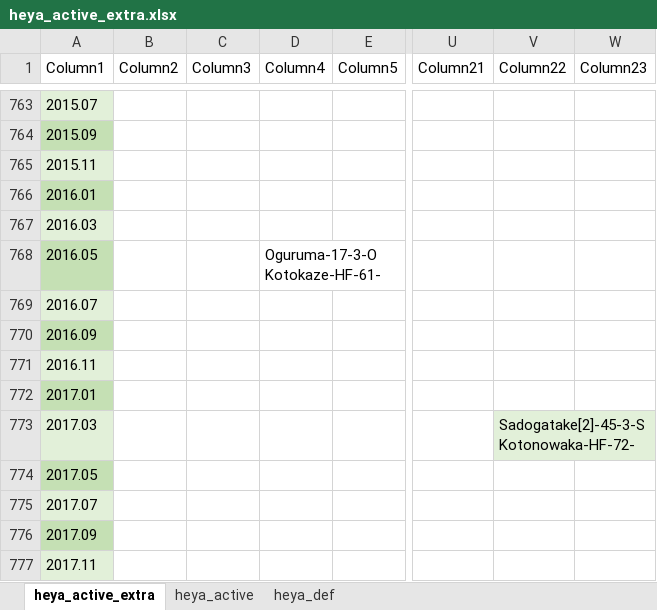
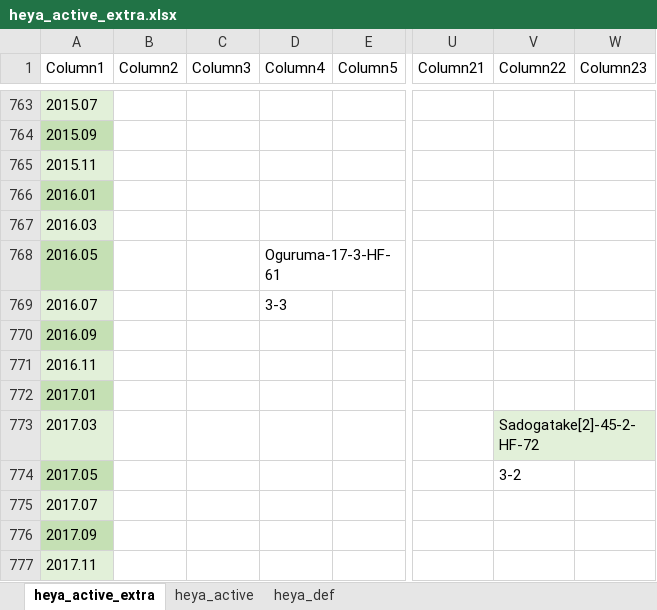
Before and after one commit to chiyotasuke/andre1670, an Excel workbook: heya_active_extra.xlsx, sheet heya_active_extra, drawn as a sheet; only a part is shown, gaps mark what is left out; values as stored, in another font and other column widths than the file's, no borders; the diff covers the shown part only; the diff names each change by its address in the sheet, - before the commit and + after, or states it on an @@ line.

```diff
--- a/heya_active_extra.xlsx (sheet heya_active_extra)
+++ b/heya_active_extra.xlsx (sheet heya_active_extra)
-D768 (Column4): Oguruma-17-3-O Kotokaze-HF-61-
+D768 (Column4): Oguruma-17-3-HF-61
-D769 (Column4): (empty)
+D769 (Column4): 3-3
-V773 (Column22): Sadogatake[2]-45-3-S Kotonowaka-HF-72-
+V773 (Column22): Sadogatake[2]-45-2-HF-72
-V774 (Column22): (empty)
+V774 (Column22): 3-2
```
Also changed, not shown: 74 edited cells and cell formats elsewhere in this sheet.
